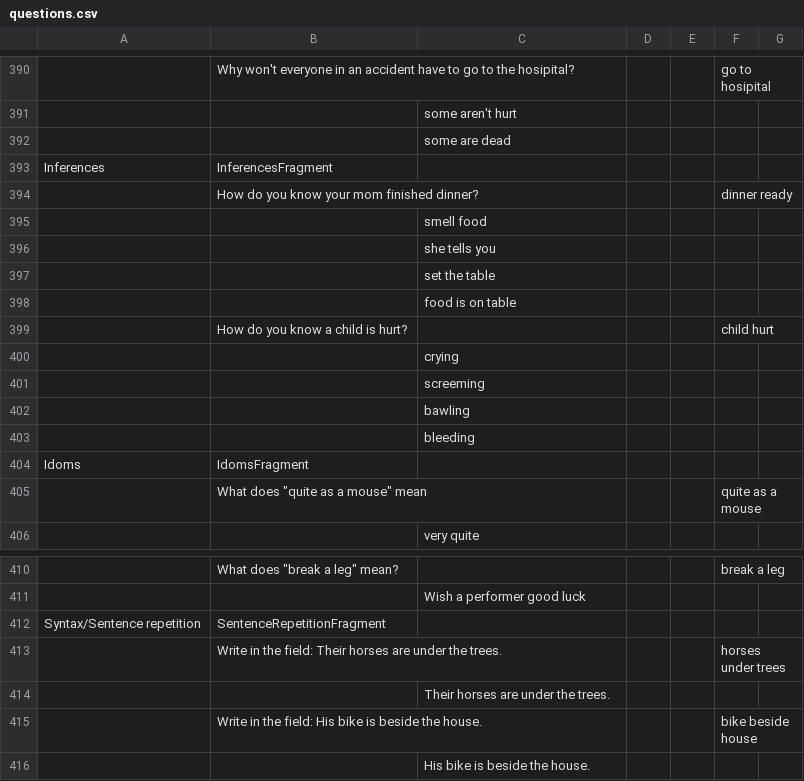
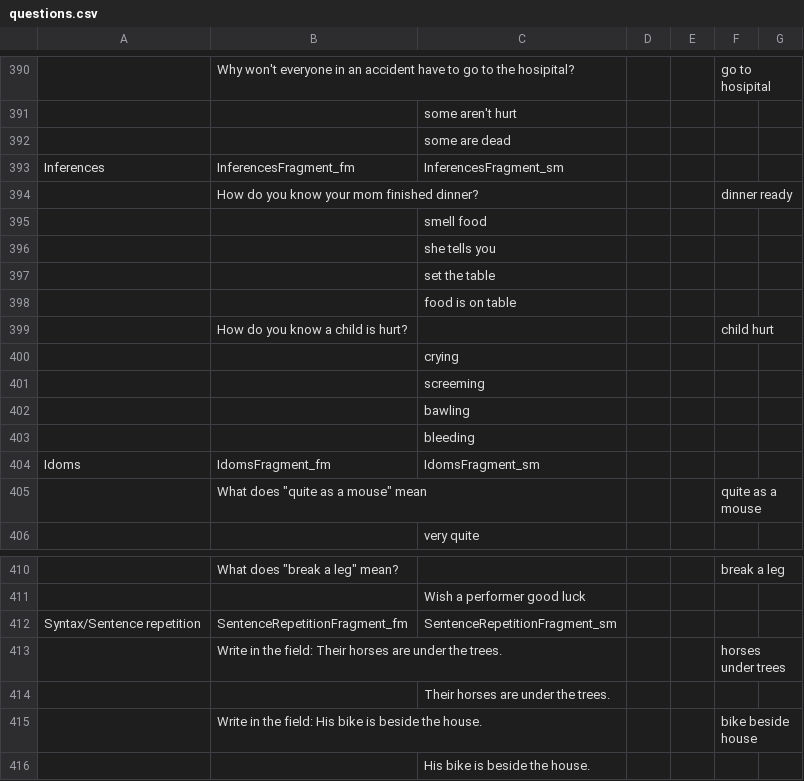
Before and after one commit to KarlClark/SpeechAndLanguageRepo, a CSV file: app/src/main/res/raw/questions.csv, drawn as a sheet; only a part is shown, gaps mark what is left out; the diff covers the shown part only; the diff names each change by its address in the sheet, - before the commit and + after, or states it on an @@ line.

Commit message:
Modify .csv file to change name of facilitator fragment names and and student mode fragment names.

```diff
--- a/app/src/main/res/raw/questions.csv
+++ b/app/src/main/res/raw/questions.csv
-B393: InferencesFragment
+B393: InferencesFragment_fm
-C393: (empty)
+C393: InferencesFragment_sm
-B404: IdomsFragment
+B404: IdomsFragment_fm
-C404: (empty)
+C404: IdomsFragment_sm
-B412: SentenceRepetitionFragment
+B412: SentenceRepetitionFragment_fm
-C412: (empty)
+C412: SentenceRepetitionFragment_sm
```
Also changed, not shown: 20 edited cells elsewhere in this file.
